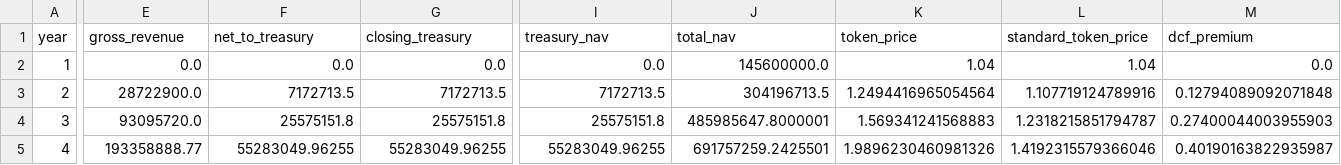
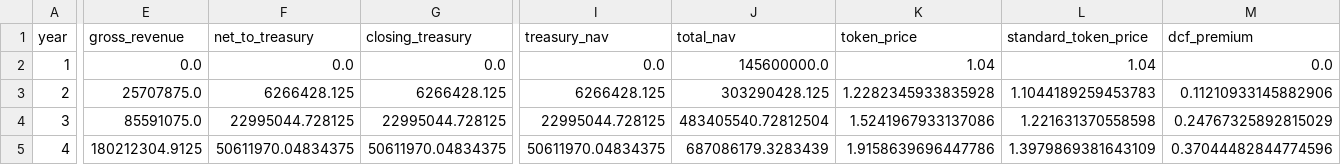
Before and after one commit to ksingla-GL/FELT_Modelling, a CSV file: outputs/output_portfolio_summary.csv, drawn as a sheet; only a part is shown, gaps mark what is left out; the diff covers the shown part only; the diff names each change by its address in the sheet, - before the commit and + after, or states it on an @@ line.

```diff
--- a/outputs/output_portfolio_summary.csv
+++ b/outputs/output_portfolio_summary.csv
-E3 (gross_revenue): 28722900.0
+E3 (gross_revenue): 25707875.0
-F3 (net_to_treasury): 7172713.5
+F3 (net_to_treasury): 6266428.125
-G3 (closing_treasury): 7172713.5
+G3 (closing_treasury): 6266428.125
-I3 (treasury_nav): 7172713.5
+I3 (treasury_nav): 6266428.125
-J3 (total_nav): 304196713.5
+J3 (total_nav): 303290428.125
-K3 (token_price): 1.2494416965054564
+K3 (token_price): 1.2282345933835928
-L3 (standard_token_price): 1.107719124789916
+L3 (standard_token_price): 1.1044189259453783
-M3 (dcf_premium): 0.12794089092071848
+M3 (dcf_premium): 0.11210933145882906
-E4 (gross_revenue): 93095720.0
+E4 (gross_revenue): 85591075.0
-F4 (net_to_treasury): 25575151.8
+F4 (net_to_treasury): 22995044.728125
-G4 (closing_treasury): 25575151.8
+G4 (closing_treasury): 22995044.728125
-I4 (treasury_nav): 25575151.8
+I4 (treasury_nav): 22995044.728125
-J4 (total_nav): 485985647.8000001
+J4 (total_nav): 483405540.72812504
-K4 (token_price): 1.569341241568883
+K4 (token_price): 1.5241967933137086
-L4 (standard_token_price): 1.2318215851794787
+L4 (standard_token_price): 1.221631370558598
-M4 (dcf_premium): 0.27400044003955903
+M4 (dcf_premium): 0.24767325892815029
-E5 (gross_revenue): 193358888.77
+E5 (gross_revenue): 180212304.9125
-F5 (net_to_treasury): 55283049.96255
+F5 (net_to_treasury): 50611970.04834375
-G5 (closing_treasury): 55283049.96255
+G5 (closing_treasury): 50611970.04834375
-I5 (treasury_nav): 55283049.96255
+I5 (treasury_nav): 50611970.04834375
-J5 (total_nav): 691757259.2425501
+J5 (total_nav): 687086179.3283439
-K5 (token_price): 1.9896230460981326
+K5 (token_price): 1.9158639696447786
-L5 (standard_token_price): 1.4192315579366046
+L5 (standard_token_price): 1.3979869381643109
-M5 (dcf_premium): 0.40190163822935987
+M5 (dcf_premium): 0.37044482844774596
```
Also changed, not shown: 67 edited cells elsewhere in this file, inputs/3_cop_revenue_timelines.csv, outputs/monte_carlo_results.csv, 31 other files.
